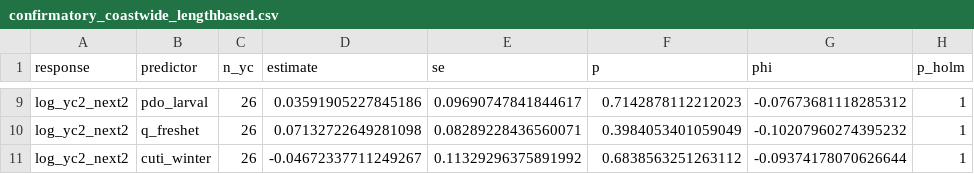
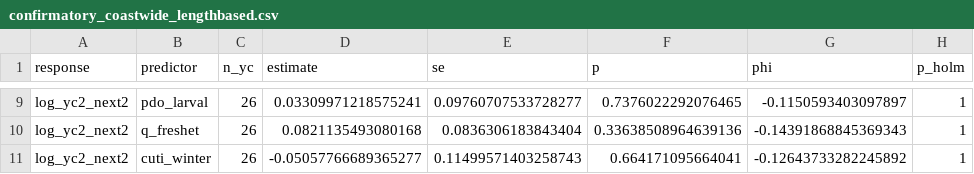
Before and after one commit to mattgeorgephd/razor-clam-recruitment-analysis, a CSV file: 03_analyses/robust-reanalysis/tables/confirmatory_coastwide_lengthbased.csv, drawn as a sheet; only a part is shown, gaps mark what is left out; the diff covers the shown part only; the diff names each change by its address in the sheet, - before the commit and + after, or states it on an @@ line.

```diff
--- a/03_analyses/robust-reanalysis/tables/confirmatory_coastwide_lengthbased.csv
+++ b/03_analyses/robust-reanalysis/tables/confirmatory_coastwide_lengthbased.csv
-D9 (estimate): 0.03591905227845186
+D9 (estimate): 0.03309971218575241
-E9 (se): 0.09690747841844617
+E9 (se): 0.09760707533728277
-F9 (p): 0.7142878112212023
+F9 (p): 0.7376022292076465
-G9 (phi): -0.07673681118285312
+G9 (phi): -0.1150593403097897
-D10 (estimate): 0.07132722649281098
+D10 (estimate): 0.0821135493080168
-E10 (se): 0.08289228436560071
+E10 (se): 0.0836306183843404
-F10 (p): 0.3984053401059049
+F10 (p): 0.33638508964639136
-G10 (phi): -0.10207960274395232
+G10 (phi): -0.14391868845369343
-D11 (estimate): -0.04672337711249267
+D11 (estimate): -0.05057766689365277
-E11 (se): 0.11329296375891992
+E11 (se): 0.11499571403258743
-F11 (p): 0.6838563251263112
+F11 (p): 0.664171095664041
-G11 (phi): -0.09374178070626644
+G11 (phi): -0.12643733282245892
```
Also changed, not shown: 32 edited cells elsewhere in this file, 03_analyses/robust-reanalysis/tables/confirmatory_pooled_lengthbased.csv, 03_analyses/robust-reanalysis/tables/window_scan_all.csv, 16 other files.
